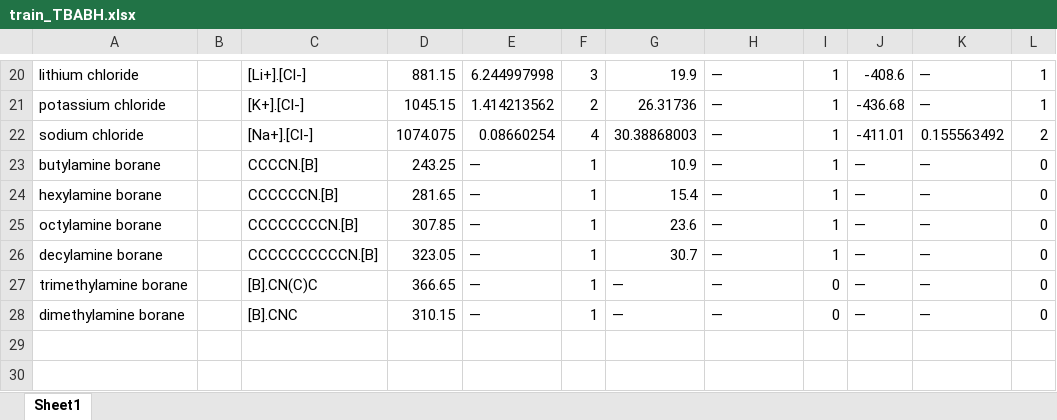
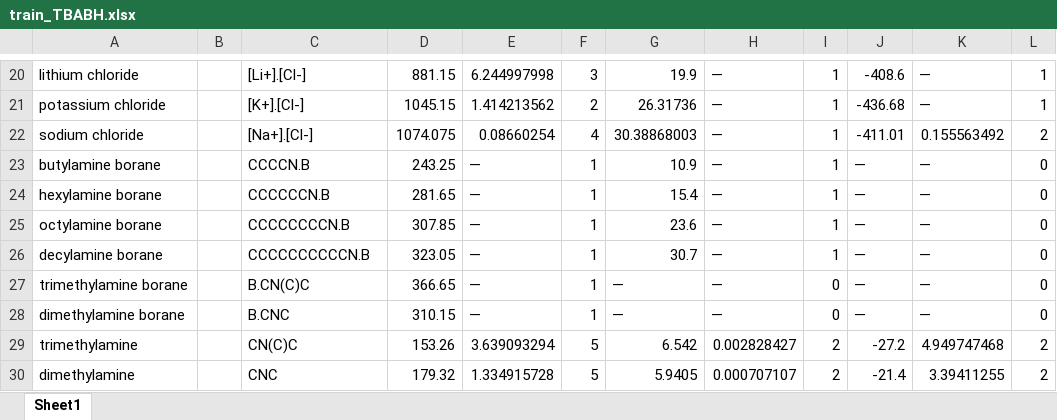
Before and after one commit to AlexGlotov117/chem-forge, an Excel workbook: data/input/MTGPR_Tm_Hfus_Hf/train_TBABH.xlsx, sheet Sheet1, drawn as a sheet; only a part is shown, gaps mark what is left out; values as stored, in another font and other column widths than the file's, no borders; the diff names each change by its address in the sheet, - before the commit and + after, or states it on an @@ line.

```diff
--- a/data/input/MTGPR_Tm_Hfus_Hf/train_TBABH.xlsx (sheet Sheet1)
+++ b/data/input/MTGPR_Tm_Hfus_Hf/train_TBABH.xlsx (sheet Sheet1)
-C23: CCCCN.[B]
+C23: CCCCN.B
-C24: CCCCCCN.[B]
+C24: CCCCCCN.B
-C25: CCCCCCCCN.[B]
+C25: CCCCCCCCN.B
-C26: CCCCCCCCCCN.[B]
+C26: CCCCCCCCCCN.B
-C27: [B].CN(C)C
+C27: B.CN(C)C
-C28: [B].CNC
+C28: B.CNC
+row 29: trimethylamine |  | CN(C)C | 153.26 | 3.639093294 | 5 | 6.542 | 0.002828427 | 2 | -27.2 | 4.949747468 | 2
+row 30: dimethylamine |  | CNC | 179.32 | 1.334915728 | 5 | 5.9405 | 0.000707107 | 2 | -21.4 | 3.39411255 | 2
```
Also changed, not shown: data/input/pureComponents_2026DecJANNAF_testing_actual.xlsx, data/input/pureComponents_2026DecJANNAF_testing_predicted.xlsx, 40 other files.
